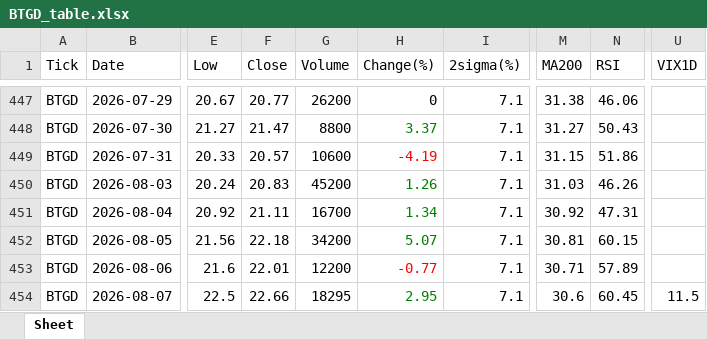
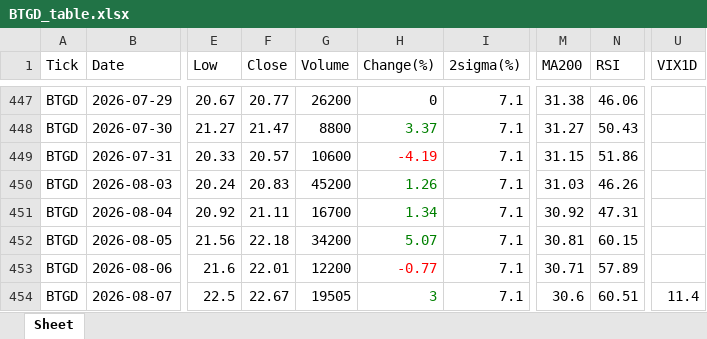
Before and after one commit to jangjb1204-sys/my-python-bot, an Excel workbook: US_stock/BTGD_table.xlsx, sheet Sheet, drawn as a sheet; only a part is shown, gaps mark what is left out; values as stored, in another font and other column widths than the file's, no borders; the diff names each change by its address in the sheet, - before the commit and + after, or states it on an @@ line.

```diff
--- a/US_stock/BTGD_table.xlsx (sheet Sheet)
+++ b/US_stock/BTGD_table.xlsx (sheet Sheet)
-F454 (Close): 22.66
+F454 (Close): 22.67
-G454 (Volume): 18295
+G454 (Volume): 19505
-H454 (Change(%)): 2.95
+H454 (Change(%)): 3
-N454 (RSI): 60.45
+N454 (RSI): 60.51
-U454 (VIX1D): 11.5
+U454 (VIX1D): 11.4
```
Also changed, not shown: US_stock/FINX_table.xlsx, US_stock/KORU_table.xlsx, 39 other files.
